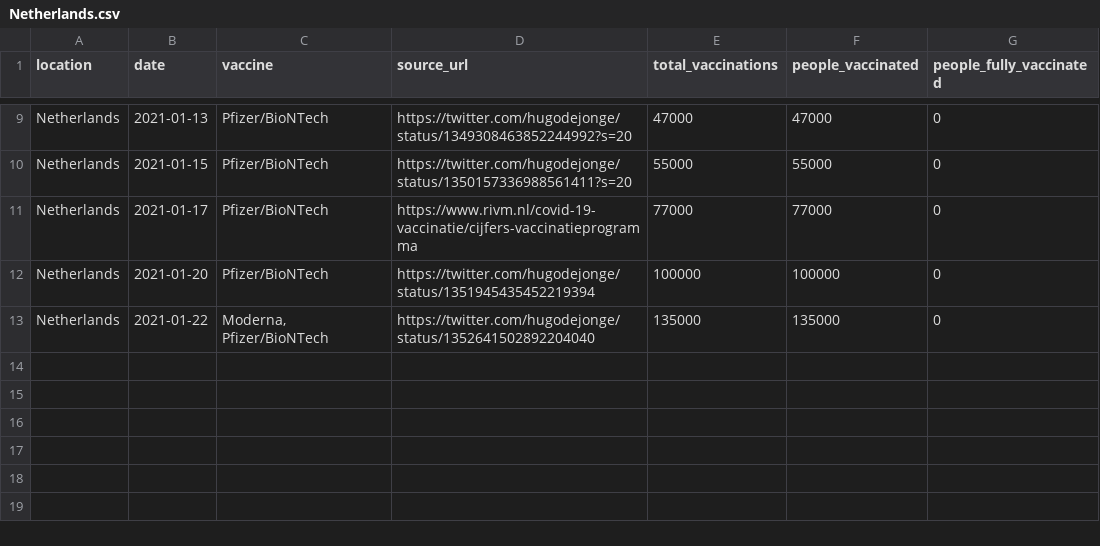
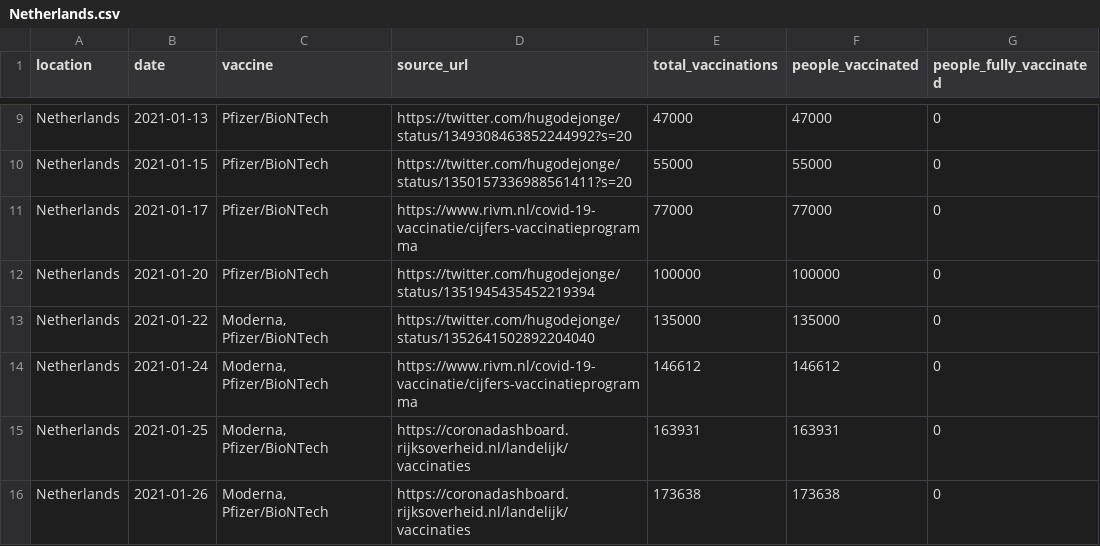
Before and after one commit to diashenrique/iris-vaccine-tracker, a CSV file: data/country_data/Netherlands.csv, drawn as a sheet; only a part is shown, gaps mark what is left out.

```diff
--- a/data/country_data/Netherlands.csv
+++ b/data/country_data/Netherlands.csv
@@ -13 +13,4 @@ Netherlands,2021-01-20,Pfizer/BioNTech,https://twitter.com/hugodejonge/status/13
 Netherlands,2021-01-22,"Moderna, Pfizer/BioNTech",https://twitter.com/hugodejonge/status/1352641502892204040,135000,135000,0
+Netherlands,2021-01-24,"Moderna, Pfizer/BioNTech",https://www.rivm.nl/covid-19-vaccinatie/cijfers-vaccinatieprogramma,146612,146612,0
+Netherlands,2021-01-25,"Moderna, Pfizer/BioNTech",https://coronadashboard.rijksoverheid.nl/landelijk/vaccinaties,163931,163931,0
+Netherlands,2021-01-26,"Moderna, Pfizer/BioNTech",https://coronadashboard.rijksoverheid.nl/landelijk/vaccinaties,173638,173638,0
```
Also changed, not shown: data/country_data/Belgium.csv, data/country_data/Costa Rica.csv, 45 other files.
